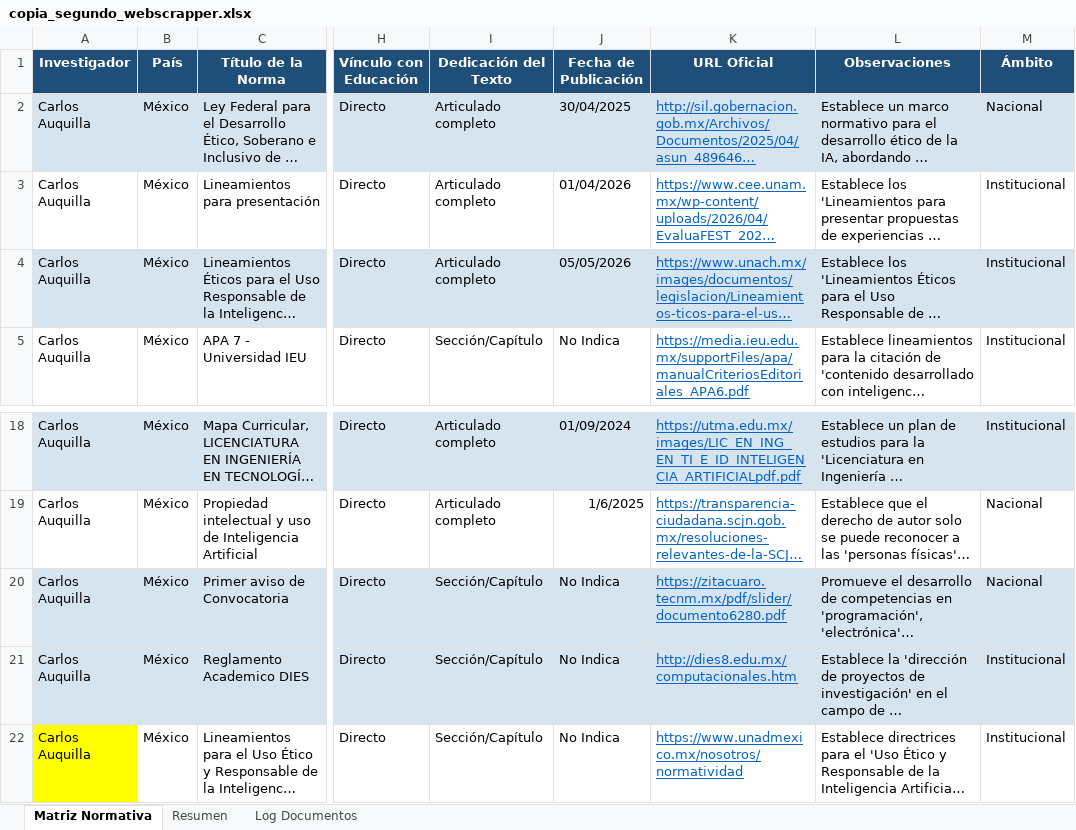
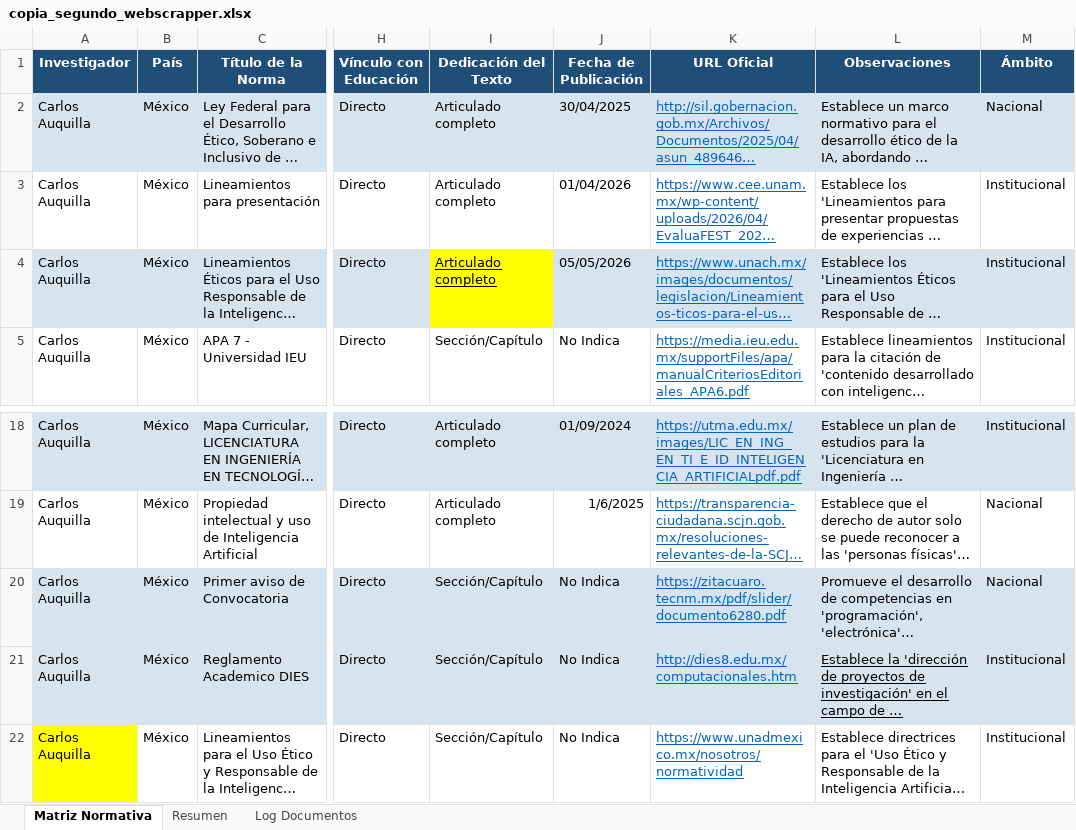
Before and after one commit to carlos2219/GENIAL_dev, an Excel workbook: copia_segundo_webscrapper.xlsx, sheet Matriz Normativa, drawn as a sheet; only a part is shown, gaps mark what is left out; long unchanged cells end in …; values as stored, in another font and other column widths than the file's, no borders; the diff names each change by its address in the sheet, - before the commit and + after, or states it on an @@ line.

```diff
--- a/copia_segundo_webscrapper.xlsx (sheet Matriz Normativa)
+++ b/copia_segundo_webscrapper.xlsx (sheet Matriz Normativa)
@@ I4 fill: #D6E4F0 → #FFFF00, underline: off → on @@
-L21 underline: off
+L21 underline: on
```
Also changed, not shown: Matriz_Normativa_IA_Educacion_LATAM.xlsx, 5 other files.
